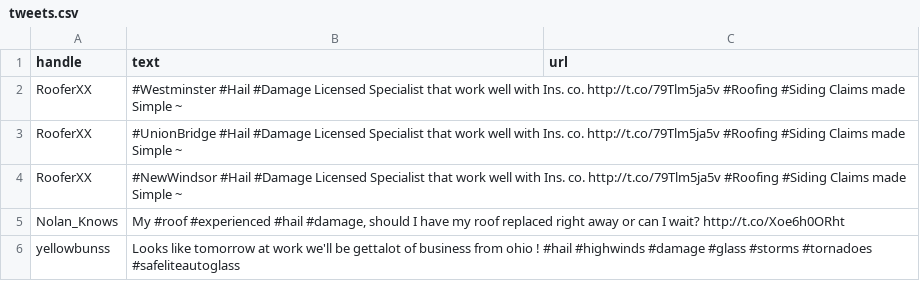
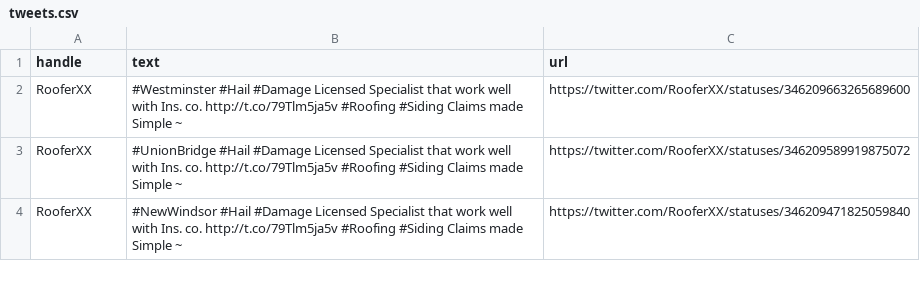
Before and after one commit to Ricar7o/hailinator, a CSV file: tweets.csv, drawn as a sheet.

Commit message:
Figured out how to follow and favorite a Tweet on Twitter. Also how to obtain the URL of a single Tweet.

```diff
--- a/tweets.csv
+++ b/tweets.csv
@@ -1,6 +1,4 @@
 handle,text,url
-RooferXX,#Westminster  #Hail #Damage Licensed Specialist that work well with Ins. co. http://t.co/79Tlm5ja5v   #Roofing #Siding Claims made Simple ~
-RooferXX,#UnionBridge  #Hail #Damage Licensed Specialist that work well with Ins. co. http://t.co/79Tlm5ja5v   #Roofing #Siding Claims made Simple ~
-RooferXX,#NewWindsor  #Hail #Damage Licensed Specialist that work well with Ins. co. http://t.co/79Tlm5ja5v   #Roofing #Siding Claims made Simple ~
-Nolan_Knows,"My #roof #experienced #hail #damage, should I have my roof replaced right away or can I wait? http://t.co/Xoe6h0ORht"
-yellowbunss,Looks like tomorrow at work we'll be gettalot of business from ohio ! #hail #highwinds #damage #glass #storms #tornadoes #safeliteautoglass
+RooferXX,#Westminster  #Hail #Damage Licensed Specialist that work well with Ins. co. http://t.co/79Tlm5ja5v   #Roofing #Siding Claims made Simple ~,https://twitter.com/RooferXX/statuses/346209663265689600
+RooferXX,#UnionBridge  #Hail #Damage Licensed Specialist that work well with Ins. co. http://t.co/79Tlm5ja5v   #Roofing #Siding Claims made Simple ~,https://twitter.com/RooferXX/statuses/346209589919875072
+RooferXX,#NewWindsor  #Hail #Damage Licensed Specialist that work well with Ins. co. http://t.co/79Tlm5ja5v   #Roofing #Siding Claims made Simple ~,https://twitter.com/RooferXX/statuses/346209471825059840
```
Also changed, not shown: 1 other file.
